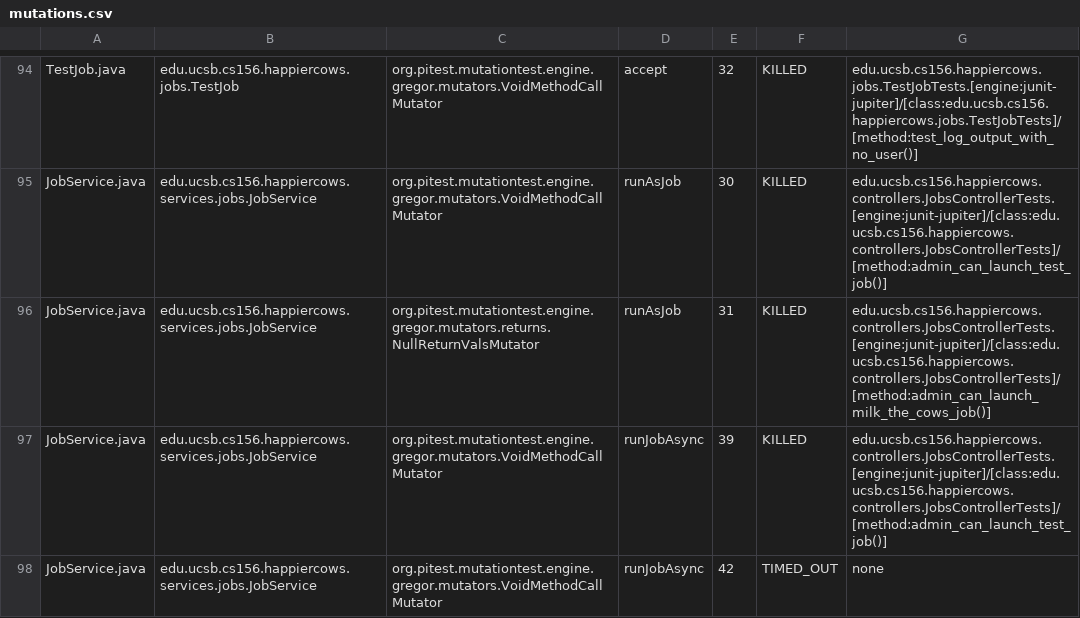
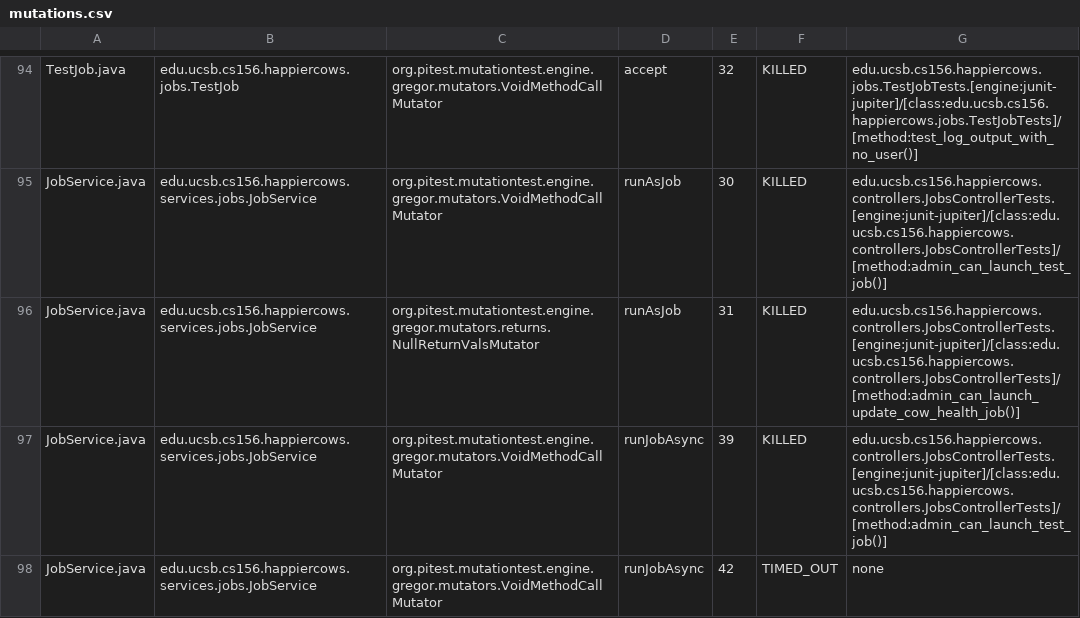
Before and after one commit to ucsb-cs156-s23/proj-happycows-s23-6pm-3, a CSV file: prs/36/pitest/mutations.csv, drawn as a sheet; only a part is shown, gaps mark what is left out; the diff covers the shown part only.

Commit message:
Deploying to gh-pages from @ ucsb-cs156-s23/proj-happycows-s23-6pm-3@711aef1dbbd9133877cd1d23e8f03a1728643c46 🚀

```diff
--- a/prs/36/pitest/mutations.csv
+++ b/prs/36/pitest/mutations.csv
@@ -95,3 +95,3 @@ TestJob.java,edu.ucsb.cs156.happiercows.jobs.TestJob,org.pitest.mutationtest.eng
 JobService.java,edu.ucsb.cs156.happiercows.services.jobs.JobService,org.pitest.mutationtest.engine.gregor.mutators.VoidMethodCallMutator,runAsJob,30,KILLED,edu.ucsb.cs156.happiercows.controllers.JobsControllerTests.[engine:junit-jupiter]/[class:edu.ucsb.cs156.happiercows.controllers.JobsControllerTests]/[method:admin_can_launch_test_job()]
-JobService.java,edu.ucsb.cs156.happiercows.services.jobs.JobService,org.pitest.mutationtest.engine.gregor.mutators.returns.NullReturnValsMutator,runAsJob,31,KILLED,edu.ucsb.cs156.happiercows.controllers.JobsControllerTests.[engine:junit-jupiter]/[class:edu.ucsb.cs156.happiercows.controllers.JobsControllerTests]/[method:admin_can_launch_milk_the_cows_job()]
+JobService.java,edu.ucsb.cs156.happiercows.services.jobs.JobService,org.pitest.mutationtest.engine.gregor.mutators.returns.NullReturnValsMutator,runAsJob,31,KILLED,edu.ucsb.cs156.happiercows.controllers.JobsControllerTests.[engine:junit-jupiter]/[class:edu.ucsb.cs156.happiercows.controllers.JobsControllerTests]/[method:admin_can_launch_update_cow_health_job()]
 JobService.java,edu.ucsb.cs156.happiercows.services.jobs.JobService,org.pitest.mutationtest.engine.gregor.mutators.VoidMethodCallMutator,runJobAsync,39,KILLED,edu.ucsb.cs156.happiercows.controllers.JobsControllerTests.[engine:junit-jupiter]/[class:edu.ucsb.cs156.happiercows.controllers.JobsControllerTests]/[method:admin_can_launch_test_job()]
```
Also changed, not shown: 15 edited cells elsewhere in this file, 23 other files.
